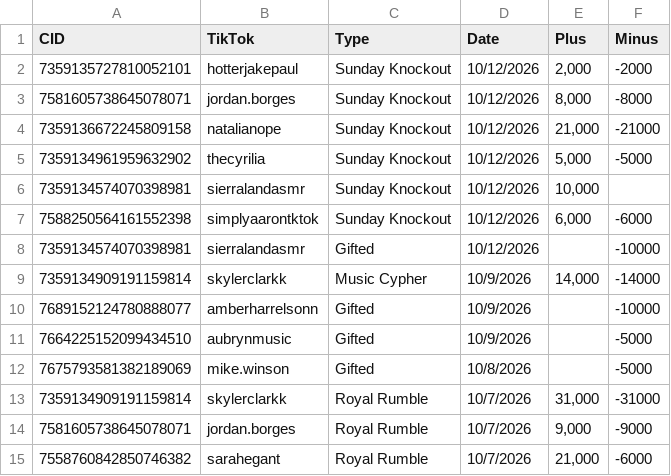
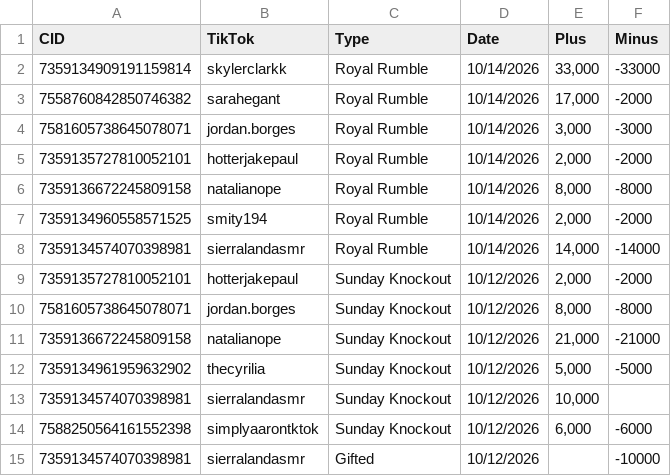
Before and after one commit to ceyre-boop/TABOOST_Platfrom, a CSV file: data/rewards-history.csv, drawn as a sheet; only a part is shown; the shorter side is filled out with more unchanged rows; the diff names each change by its address in the sheet, - before the commit and + after, or states it on an @@ line.

Commit message:
Auto-sync: Rewards @ 2026-10-14T16:46:15.391Z

```diff
--- a/data/rewards-history.csv
+++ b/data/rewards-history.csv
+row 2: 7359134909191159814 | skylerclarkk | Royal Rumble | 10/14/2026 | 33,000 | -33000
+row 3: 7558760842850746382 | sarahegant | Royal Rumble | 10/14/2026 | 17,000 | -2000
+row 4: 7581605738645078071 | jordan.borges | Royal Rumble | 10/14/2026 | 3,000 | -3000
+row 5: 7359135727810052101 | hotterjakepaul | Royal Rumble | 10/14/2026 | 2,000 | -2000
+row 6: 7359136672245809158 | natalianope | Royal Rumble | 10/14/2026 | 8,000 | -8000
+row 7: 7359134960558571525 | smity194 | Royal Rumble | 10/14/2026 | 2,000 | -2000
+row 8: 7359134574070398981 | sierralandasmr | Royal Rumble | 10/14/2026 | 14,000 | -14000
```
